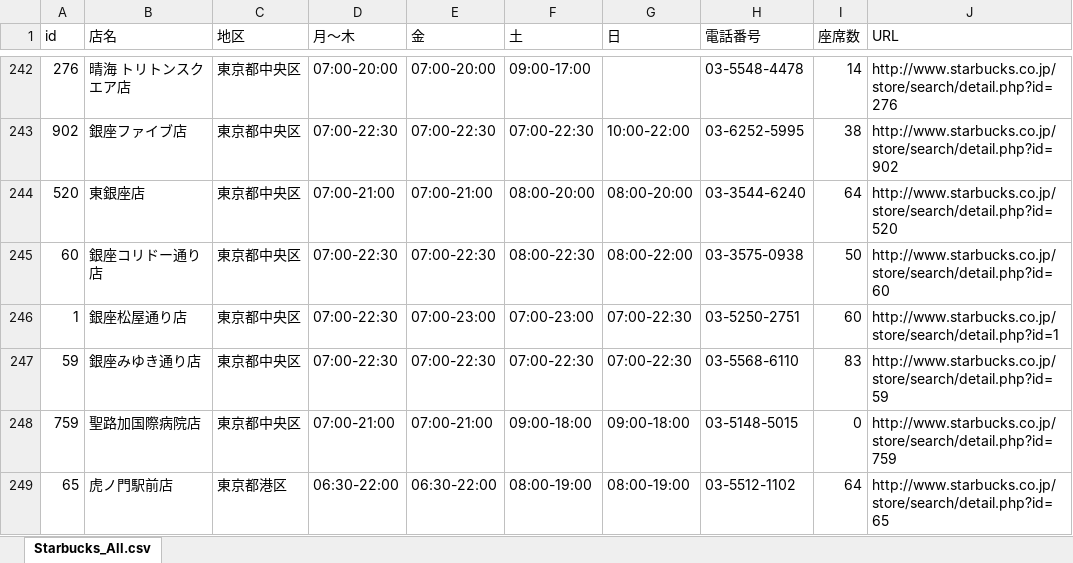
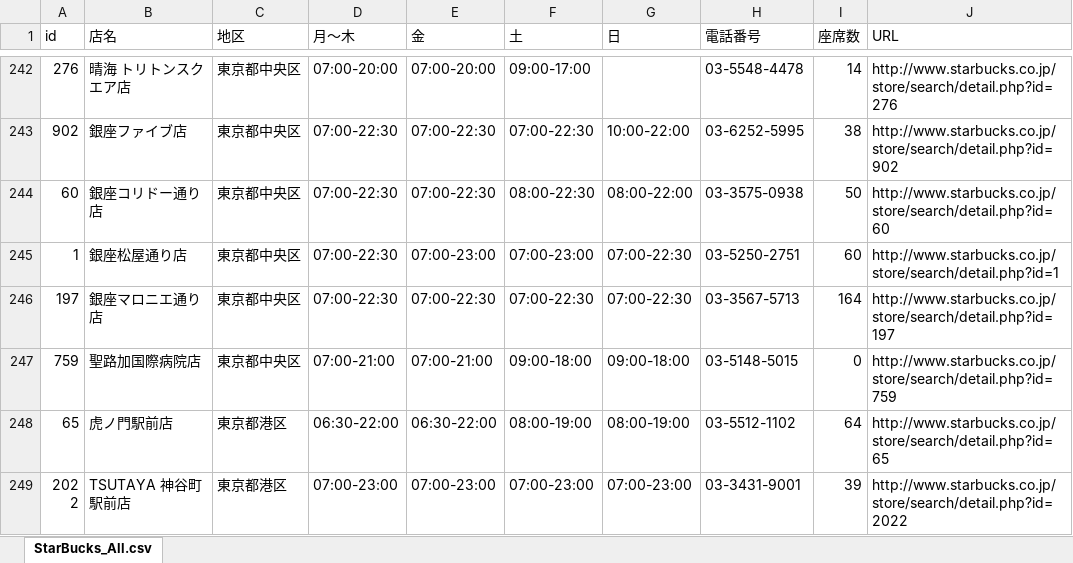
Before and after one commit to YukiSakamoto/Starbucks_Japan, an Excel workbook: outputs/Starbucks_All.xlsx, sheet StarBucks_All.csv, drawn as a sheet; only a part is shown, gaps mark what is left out; the shorter side is filled out with more unchanged rows; values as stored, in another font and other column widths than the file's, no borders; removed rows and columns are numbered as before the commit, all else as after; the diff covers the shown part only; the diff names each change by its address in the sheet, - before the commit and + after, or states it on an @@ line.

```diff
--- a/outputs/Starbucks_All.xlsx (sheet StarBucks_All.csv)
+++ b/outputs/Starbucks_All.xlsx (sheet StarBucks_All.csv)
-sheet tab: Starbucks_All.csv
+sheet tab: StarBucks_All.csv
-row 244: 520 | 東銀座店 | 東京都中央区 | 07:00-21:00 | 07:00-21:00 | 08:00-20:00 | 08:00-20:00 | 03-3544-6240 | 64 | http://www.starbucks.co.jp/store/search/detail.php?id=520
-A246 (id): 59
+A246 (id): 197
-B246 (店名): 銀座みゆき通り店
+B246 (店名): 銀座マロニエ通り店
-H246 (電話番号): 03-5568-6110
+H246 (電話番号): 03-3567-5713
-I246 (座席数): 83
+I246 (座席数): 164
-J246 (URL): http://www.starbucks.co.jp/store/search/detail.php?id=59
+J246 (URL): http://www.starbucks.co.jp/store/search/detail.php?id=197
```
Also changed, not shown: 15 added rows, 11 removed rows, 57 moved rows and 35 edited cells elsewhere in this sheet, 1 other file.
